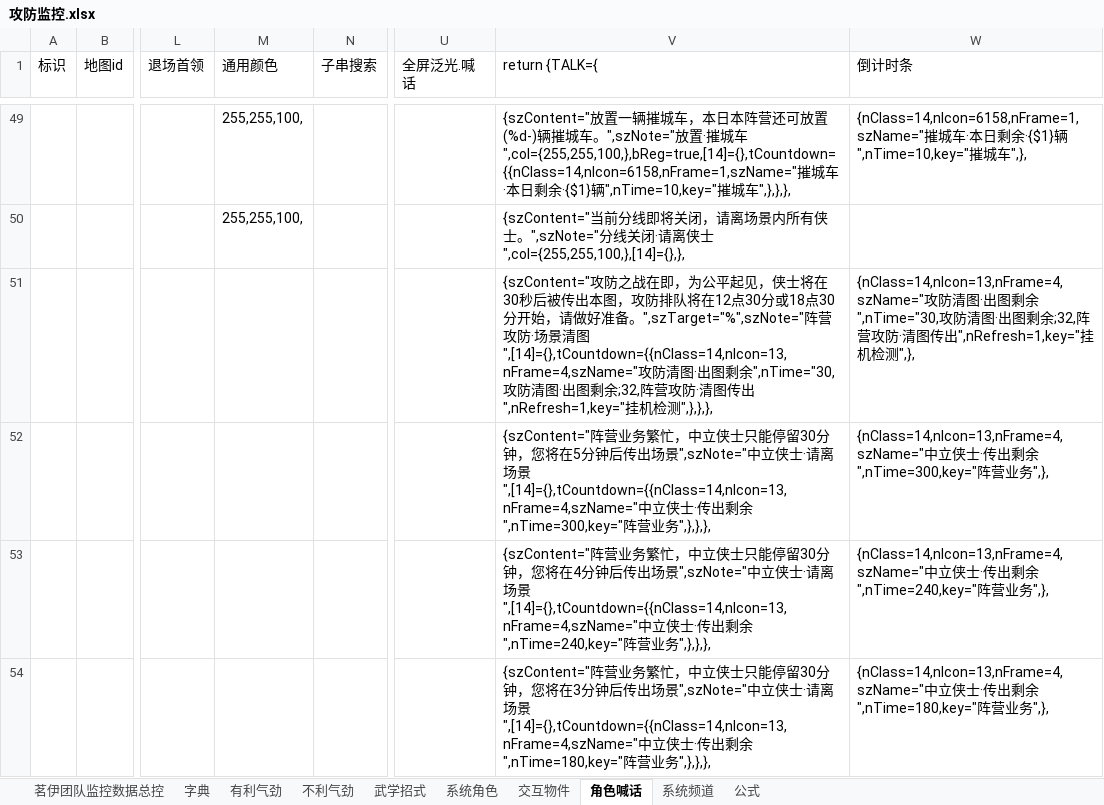
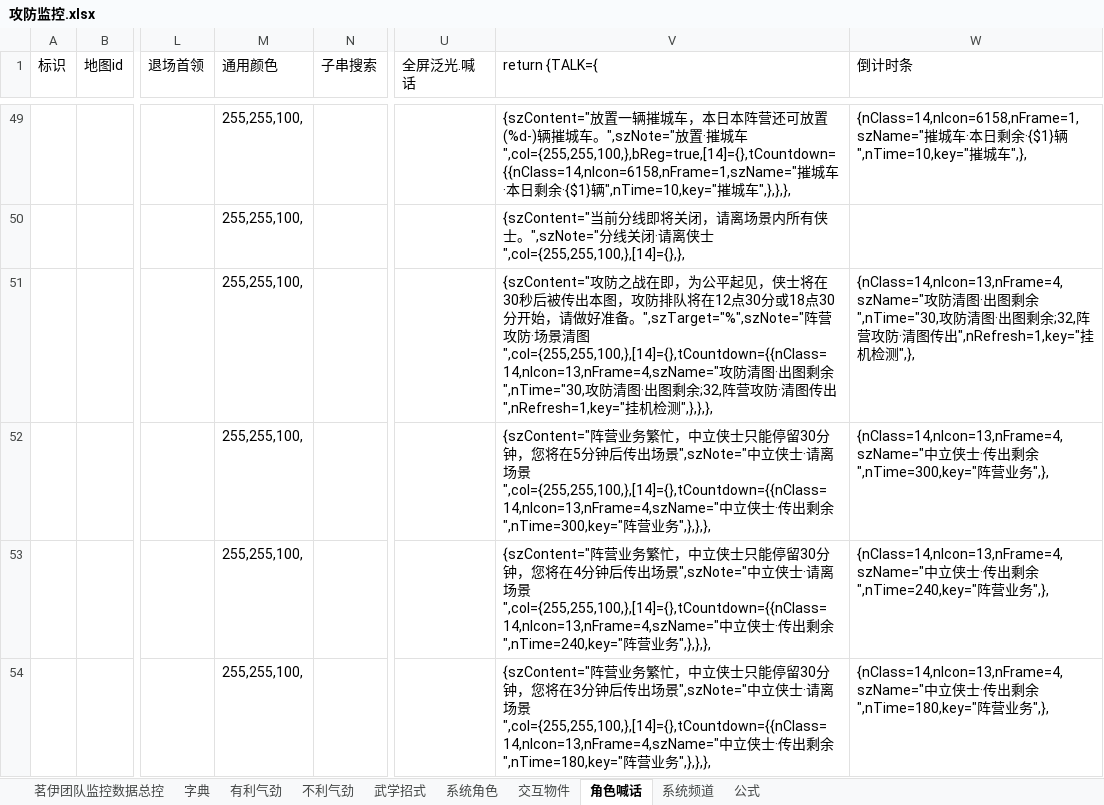
Before and after one commit to LyKoiya/LHDBM, an Excel workbook: 阵营/攻防监控.xlsx, sheet 角色喊话, drawn as a sheet; only a part is shown, gaps mark what is left out; values as stored, in another font and other column widths than the file's, no borders; the diff covers the shown part only; the diff names each change by its address in the sheet, - before the commit and + after, or states it on an @@ line.

```diff
--- a/阵营/攻防监控.xlsx (sheet 角色喊话)
+++ b/阵营/攻防监控.xlsx (sheet 角色喊话)
-M51:M54 (通用颜色): (empty)
+M51:M54 (通用颜色): 255,255,100,
-V51 (return {TALK={): …场景清图",[14]={},tCountdown={{nClass=14,nIcon=13,nFrame=4,szName="攻防清图…
+V51 (return {TALK={): …场景清图",col={255,255,100,},[14]={},tCountdown={{nClass=14,nIcon=13,nFrame=4,szName="攻防清图…
-V52 (return {TALK={): …场景",[14]={},tCountdown={{nClass=14,nIcon=13,nFrame=4,szName="中立…
+V52 (return {TALK={): …场景",col={255,255,100,},[14]={},tCountdown={{nClass=14,nIcon=13,nFrame=4,szName="中立…
-V53 (return {TALK={): …场景",[14]={},tCountdown={{nClass=14,nIcon=13,nFrame=4,szName="中立…
+V53 (return {TALK={): …场景",col={255,255,100,},[14]={},tCountdown={{nClass=14,nIcon=13,nFrame=4,szName="中立…
-V54 (return {TALK={): …场景",[14]={},tCountdown={{nClass=14,nIcon=13,nFrame=4,szName="中立…
+V54 (return {TALK={): …场景",col={255,255,100,},[14]={},tCountdown={{nClass=14,nIcon=13,nFrame=4,szName="中立…
```
Also changed, not shown: 9 edited cells elsewhere in this sheet, sheet 茗伊团队监控数据总控, 奇遇/宠物奇遇_通用全部.xlsx, 模板/团队监控·通用.xlsx, 17 other files.
